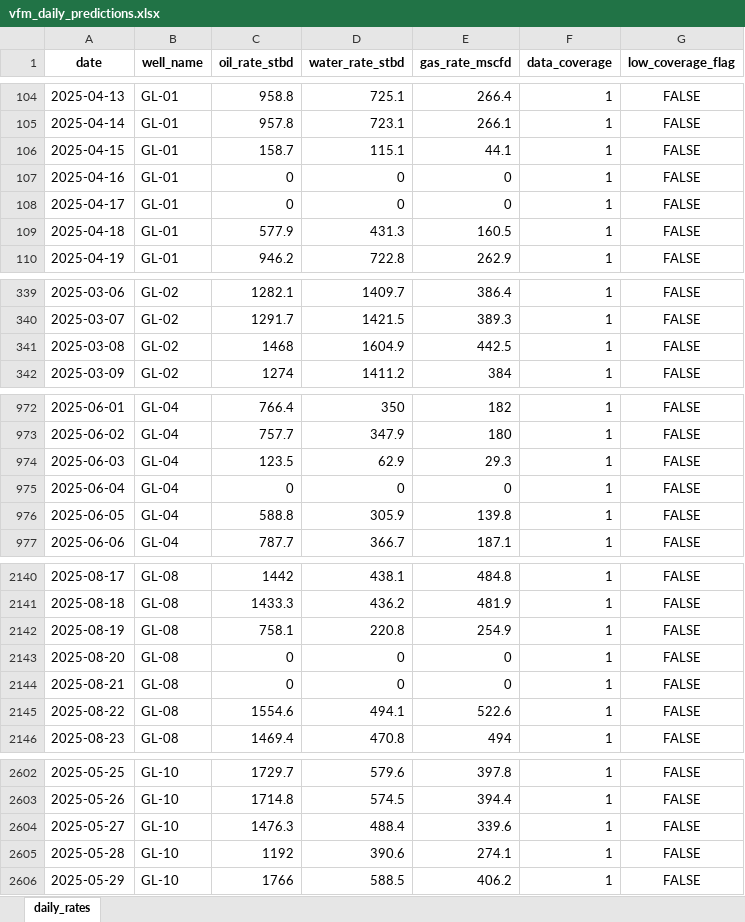
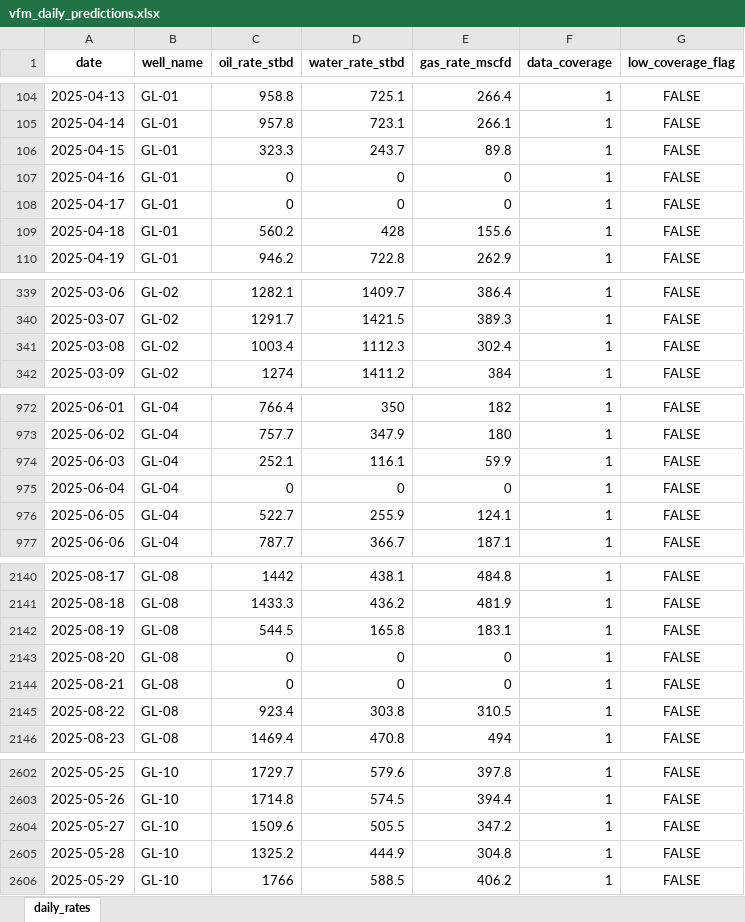
Before and after one commit to turalgasimov/socar_hackathon, an Excel workbook: ml/outputs/vfm_daily_predictions.xlsx, sheet daily_rates, drawn as a sheet; only a part is shown, gaps mark what is left out; values as stored, in another font and other column widths than the file's, no borders; the diff covers the shown part only; the diff names each change by its address in the sheet, - before the commit and + after, or states it on an @@ line.

```diff
--- a/ml/outputs/vfm_daily_predictions.xlsx (sheet daily_rates)
+++ b/ml/outputs/vfm_daily_predictions.xlsx (sheet daily_rates)
-C106 (oil_rate_stbd): 158.7
+C106 (oil_rate_stbd): 323.3
-D106 (water_rate_stbd): 115.1
+D106 (water_rate_stbd): 243.7
-E106 (gas_rate_mscfd): 44.1
+E106 (gas_rate_mscfd): 89.8
-C109 (oil_rate_stbd): 577.9
+C109 (oil_rate_stbd): 560.2
-D109 (water_rate_stbd): 431.3
+D109 (water_rate_stbd): 428
-E109 (gas_rate_mscfd): 160.5
+E109 (gas_rate_mscfd): 155.6
-C341 (oil_rate_stbd): 1468
+C341 (oil_rate_stbd): 1003.4
-D341 (water_rate_stbd): 1604.9
+D341 (water_rate_stbd): 1112.3
-E341 (gas_rate_mscfd): 442.5
+E341 (gas_rate_mscfd): 302.4
-C974 (oil_rate_stbd): 123.5
+C974 (oil_rate_stbd): 252.1
-D974 (water_rate_stbd): 62.9
+D974 (water_rate_stbd): 116.1
-E974 (gas_rate_mscfd): 29.3
+E974 (gas_rate_mscfd): 59.9
-C976 (oil_rate_stbd): 588.8
+C976 (oil_rate_stbd): 522.7
-D976 (water_rate_stbd): 305.9
+D976 (water_rate_stbd): 255.9
-E976 (gas_rate_mscfd): 139.8
+E976 (gas_rate_mscfd): 124.1
-C2142 (oil_rate_stbd): 758.1
+C2142 (oil_rate_stbd): 544.5
-D2142 (water_rate_stbd): 220.8
+D2142 (water_rate_stbd): 165.8
-E2142 (gas_rate_mscfd): 254.9
+E2142 (gas_rate_mscfd): 183.1
-C2145 (oil_rate_stbd): 1554.6
+C2145 (oil_rate_stbd): 923.4
-D2145 (water_rate_stbd): 494.1
+D2145 (water_rate_stbd): 303.8
-E2145 (gas_rate_mscfd): 522.6
+E2145 (gas_rate_mscfd): 310.5
-C2604 (oil_rate_stbd): 1476.3
+C2604 (oil_rate_stbd): 1509.6
-D2604 (water_rate_stbd): 488.4
+D2604 (water_rate_stbd): 505.5
-E2604 (gas_rate_mscfd): 339.6
+E2604 (gas_rate_mscfd): 347.2
-C2605 (oil_rate_stbd): 1192
+C2605 (oil_rate_stbd): 1325.2
-D2605 (water_rate_stbd): 390.6
+D2605 (water_rate_stbd): 444.9
-E2605 (gas_rate_mscfd): 274.1
+E2605 (gas_rate_mscfd): 304.8
```
Also changed, not shown: 3 edited cells elsewhere in this sheet, 4 other files.
